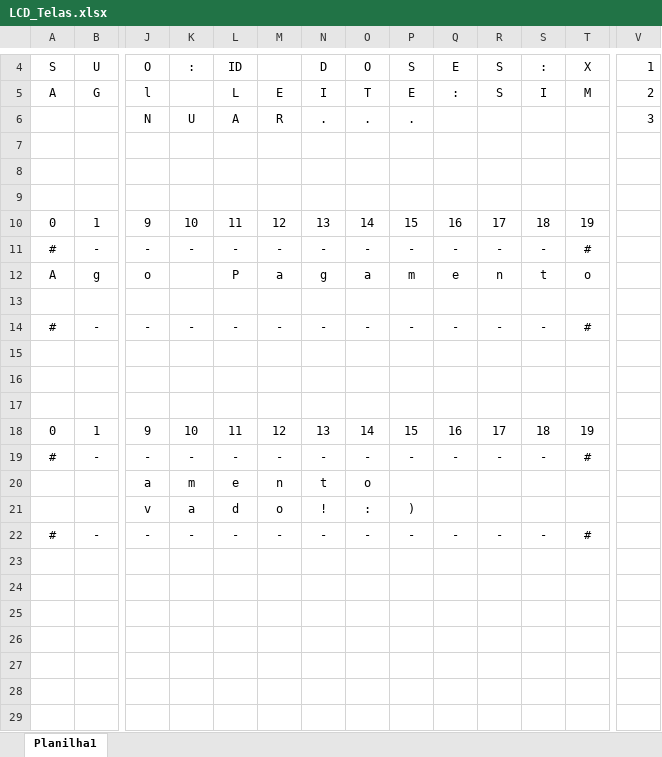
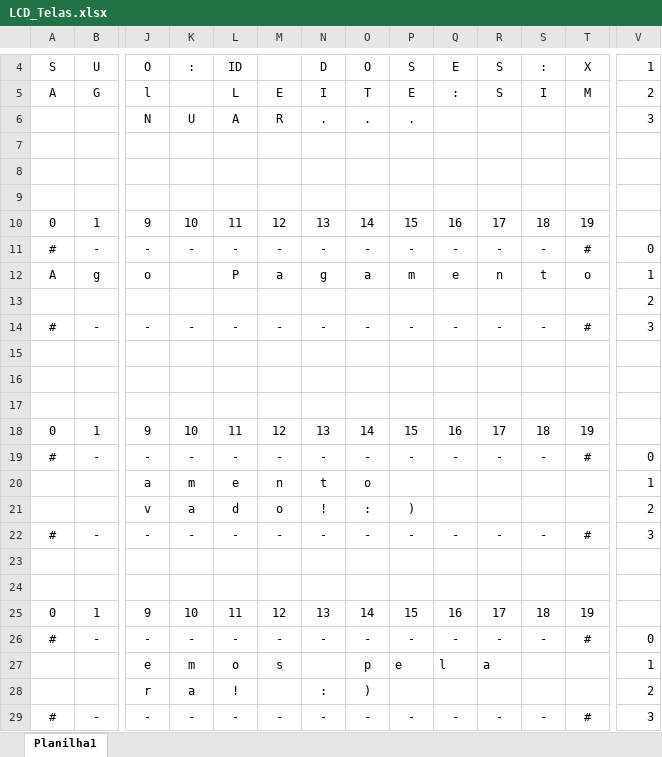
Before and after one commit to VictorHPN/ShakeBuilder, an Excel workbook: Docs/LCD_Telas.xlsx, sheet Planilha1, drawn as a sheet; only a part is shown, gaps mark what is left out; values as stored, in another font and other column widths than the file's, no borders; rows hold the shown columns only; the diff names each change by its address in the sheet, - before the commit and + after, or states it on an @@ line.

```diff
--- a/Docs/LCD_Telas.xlsx (sheet Planilha1)
+++ b/Docs/LCD_Telas.xlsx (sheet Planilha1)
-V11: (empty)
+V11: 0
-V12: (empty)
+V12: 1
-V13: (empty)
+V13: 2
-V14: (empty)
+V14: 3
-V19: (empty)
+V19: 0
-V20: (empty)
+V20: 1
-V21: (empty)
+V21: 2
-V22: (empty)
+V22: 3
+row 23: (empty)
+row 24: (empty)
+row 25: 0 | 1 | 9 | 10 | 11 | 12 | 13 | 14 | 15 | 16 | 17 | 18 | 19
+row 26: # | - | - | - | - | - | - | - | - | - | - | - | # | 0
+row 27:  |  | e | m | o | s |  | p | e | l | a |  |  | 1
+row 28:  |  | r | a | ! |  | : | ) |  |  |  |  |  | 2
+row 29: # | - | - | - | - | - | - | - | - | - | - | - | # | 3
```
Also changed, not shown: 1 other file.
